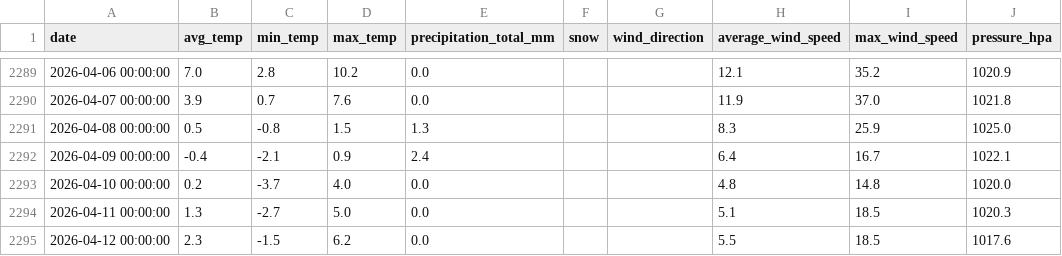
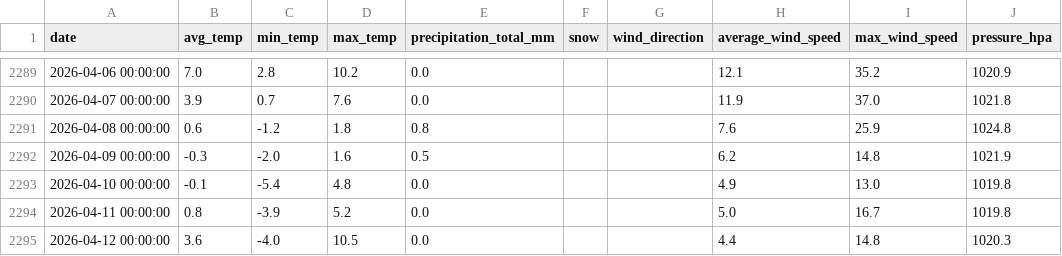
Before and after one commit to masubotic/projekt_podsumowujacy_pogoda_tatry, a CSV file: data/historical_for_eda.csv, drawn as a sheet; only a part is shown, gaps mark what is left out; the diff covers the shown part only; the diff names each change by its address in the sheet, - before the commit and + after, or states it on an @@ line.

```diff
--- a/data/historical_for_eda.csv
+++ b/data/historical_for_eda.csv
-B2291 (avg_temp): 0.5
+B2291 (avg_temp): 0.6
-C2291 (min_temp): -0.8
+C2291 (min_temp): -1.2
-D2291 (max_temp): 1.5
+D2291 (max_temp): 1.8
-E2291 (precipitation_total_mm): 1.3
+E2291 (precipitation_total_mm): 0.8
-H2291 (average_wind_speed): 8.3
+H2291 (average_wind_speed): 7.6
-J2291 (pressure_hpa): 1025.0
+J2291 (pressure_hpa): 1024.8
-B2292 (avg_temp): -0.4
+B2292 (avg_temp): -0.3
-C2292 (min_temp): -2.1
+C2292 (min_temp): -2.0
-D2292 (max_temp): 0.9
+D2292 (max_temp): 1.6
-E2292 (precipitation_total_mm): 2.4
+E2292 (precipitation_total_mm): 0.5
-H2292 (average_wind_speed): 6.4
+H2292 (average_wind_speed): 6.2
-I2292 (max_wind_speed): 16.7
+I2292 (max_wind_speed): 14.8
-J2292 (pressure_hpa): 1022.1
+J2292 (pressure_hpa): 1021.9
-B2293 (avg_temp): 0.2
+B2293 (avg_temp): -0.1
-C2293 (min_temp): -3.7
+C2293 (min_temp): -5.4
-D2293 (max_temp): 4.0
+D2293 (max_temp): 4.8
-H2293 (average_wind_speed): 4.8
+H2293 (average_wind_speed): 4.9
-I2293 (max_wind_speed): 14.8
+I2293 (max_wind_speed): 13.0
-J2293 (pressure_hpa): 1020.0
+J2293 (pressure_hpa): 1019.8
-B2294 (avg_temp): 1.3
+B2294 (avg_temp): 0.8
-C2294 (min_temp): -2.7
+C2294 (min_temp): -3.9
-D2294 (max_temp): 5.0
+D2294 (max_temp): 5.2
-H2294 (average_wind_speed): 5.1
+H2294 (average_wind_speed): 5.0
-I2294 (max_wind_speed): 18.5
+I2294 (max_wind_speed): 16.7
-J2294 (pressure_hpa): 1020.3
+J2294 (pressure_hpa): 1019.8
-B2295 (avg_temp): 2.3
+B2295 (avg_temp): 3.6
-C2295 (min_temp): -1.5
+C2295 (min_temp): -4.0
-D2295 (max_temp): 6.2
+D2295 (max_temp): 10.5
-H2295 (average_wind_speed): 5.5
+H2295 (average_wind_speed): 4.4
-I2295 (max_wind_speed): 18.5
+I2295 (max_wind_speed): 14.8
-J2295 (pressure_hpa): 1017.6
+J2295 (pressure_hpa): 1020.3
```
Also changed, not shown: 14 added rows and 41 edited cells elsewhere in this file, 2 other files.
